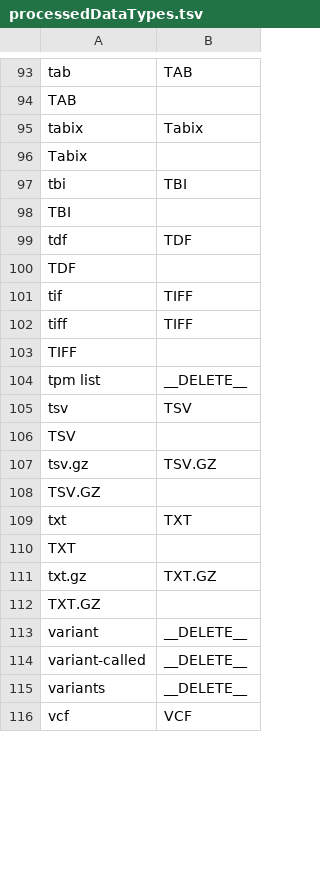
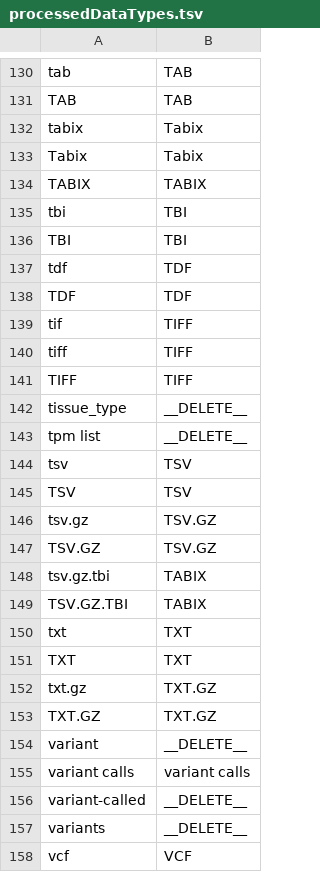
Before and after one commit to dbcls/humandbs, a TSV file: apps/backend/src/crawler/data/facet-mappings/processedDataTypes.tsv, drawn as a sheet; only a part is shown, gaps mark what is left out; addresses are those after the commit; the diff covers the shown part only; the diff names each change by its address in the sheet, - before the commit and + after, or states it on an @@ line.

```diff
--- a/apps/backend/src/crawler/data/facet-mappings/processedDataTypes.tsv
+++ b/apps/backend/src/crawler/data/facet-mappings/processedDataTypes.tsv
-B131: (empty)
+B131: TAB
-B133: (empty)
+B133: Tabix
+row 134: TABIX | TABIX
-B136: (empty)
+B136: TBI
-B138: (empty)
+B138: TDF
-B141: (empty)
+B141: TIFF
+row 142: tissue_type | __DELETE__
-B145: (empty)
+B145: TSV
-B147: (empty)
+B147: TSV.GZ
+row 148: tsv.gz.tbi | TABIX
+row 149: TSV.GZ.TBI | TABIX
-B151: (empty)
+B151: TXT
-B153: (empty)
+B153: TXT.GZ
+row 155: variant calls | variant calls
```
Also changed, not shown: 44 added rows, 2 removed rows, 1 moved row and 27 edited cells elsewhere in this file, apps/backend/src/crawler/data/facet-mappings/assayType.tsv, apps/backend/src/crawler/data/facet-mappings/cellLine.tsv, 16 other files.
